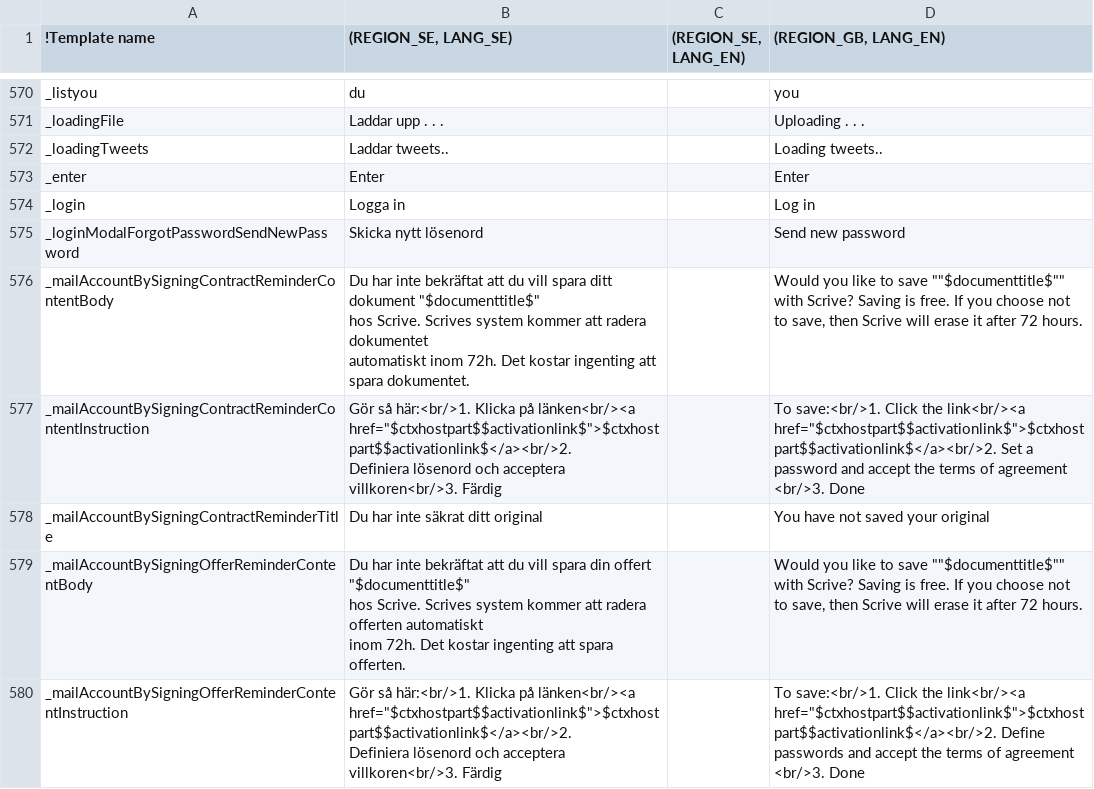
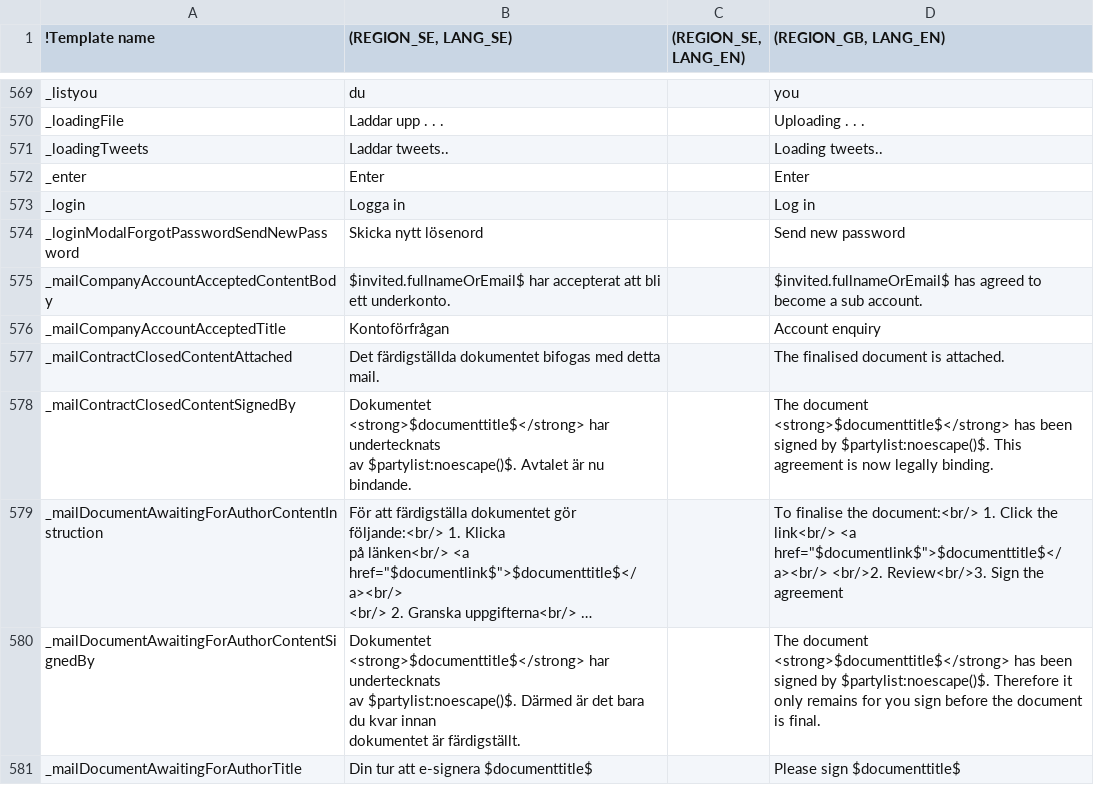
Before and after one commit to scrive/scrive-apidocs, a CSV file: texts/everything.csv, drawn as a sheet; only a part is shown, gaps mark what is left out; the shorter side is filled out with more unchanged rows; long unchanged cells end in …; ↵ is a line break in a cell; the diff covers the shown part only; the diff names each change by its address in the sheet, - before the commit and + after, or states it on an @@ line.

Commit message:
cleaning up signing up after signing

```diff
--- a/texts/everything.csv
+++ b/texts/everything.csv
-row 576: _mailAccountBySigningContractReminderContentBody | Du har inte bekräftat att du vill spara ditt dokument "$documenttitle$" ↵ hos Scrive. Scrives system kommer att radera dokumentet ↵ automatiskt inom 72h. Det kostar ingenting att spara dokumentet. |  | Would you like to save ""$documenttitle$"" with Scrive? Saving is free. If you choose not to save, then Scrive will erase it after 72 hours.
-row 577: _mailAccountBySigningContractReminderContentInstruction | Gör så här:<br/>1. Klicka på länken<br/><a href="$ctxhostpart$$activationlink$">$ctxhostpart$$activationlink$</a><br/>2. ↵ Definiera lösenord och acceptera villkoren<br/>3. Färdig |  | To save:<br/>1. Click the link<br/><a href="$ctxhostpart$$activationlink$">$ctxhostpart$$activationlink$</a><br/>2. Set a password and accept the terms of agreement <br/>3. Done
-row 578: _mailAccountBySigningContractReminderTitle | Du har inte säkrat ditt original |  | You have not saved your original
-row 579: _mailAccountBySigningOfferReminderContentBody | Du har inte bekräftat att du vill spara din offert "$documenttitle$" ↵ hos Scrive. Scrives system kommer att radera offerten automatiskt ↵ inom 72h. Det kostar ingenting att spara offerten. |  | Would you like to save ""$documenttitle$"" with Scrive? Saving is free. If you choose not to save, then Scrive will erase it after 72 hours.
-row 580: _mailAccountBySigningOfferReminderContentInstruction | Gör så här:<br/>1. Klicka på länken<br/><a href="$ctxhostpart$$activationlink$">$ctxhostpart$$activationlink$</a><br/>2. ↵ Definiera lösenord och acceptera villkoren<br/>3. Färdig |  | To save:<br/>1. Click the link<br/><a href="$ctxhostpart$$activationlink$">$ctxhostpart$$activationlink$</a><br/>2. Define passwords and accept the terms of agreement <br/>3. Done
```
Also changed, not shown: 12 removed rows elsewhere in this file, 15 other files.
